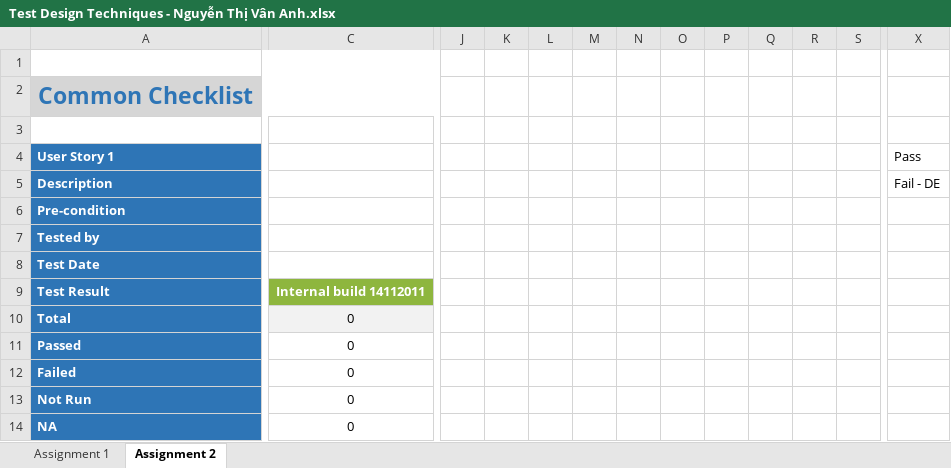
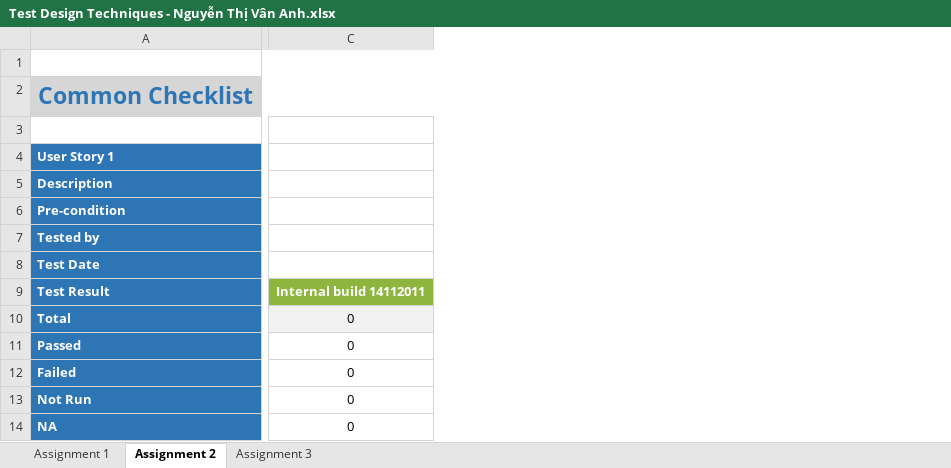
Before and after one commit to anhntv99/Rookies-program-Homeworks, an Excel workbook: Test Design Techniques - Nguyễn Thị Vân Anh.xlsx, sheet Assignment 2, drawn as a sheet; only a part is shown, gaps mark what is left out; values as stored, in another font and other column widths than the file's, no borders; removed rows and columns are numbered as before the commit, all else as after; the diff covers the shown part only; the diff names each change by its address in the sheet, - before the commit and + after, or states it on an @@ line.

Commit message:
updated file on 23/10 - Assignment 2,3

```diff
--- a/Test Design Techniques - Nguyễn Thị Vân Anh.xlsx (sheet Assignment 2)
+++ b/Test Design Techniques - Nguyễn Thị Vân Anh.xlsx (sheet Assignment 2)
+sheet tab: Assignment 3
-column C, rows 9-14: Internal build 14112011 | 0 | 0 | 0 | 0 | 0
+column C, rows 9-14: Internal build 14112011 | 0 | 0 | 0 | 0 | 0
-column J, empty
-column K, empty
-column L, empty
-column M, empty
-column N, empty
-column O, empty
-column P, empty
-column Q, empty
-column R, empty
-column S, empty
-column X, rows 4-5: Pass | Fail - DE
```
Also changed, not shown: 63 added rows, 29 removed rows, 4 removed columns, 32 edited cells, cell formats, merged cells and row numbers in column A elsewhere in this sheet, formulas that keep their value.
